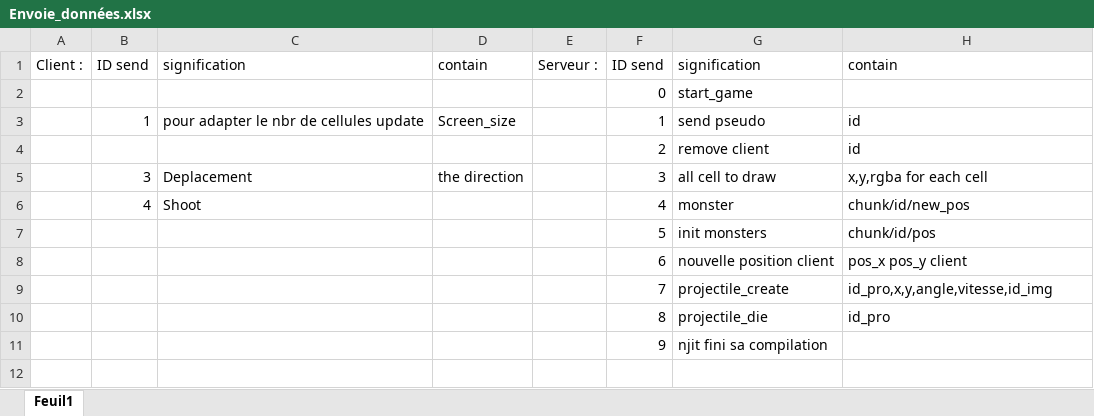
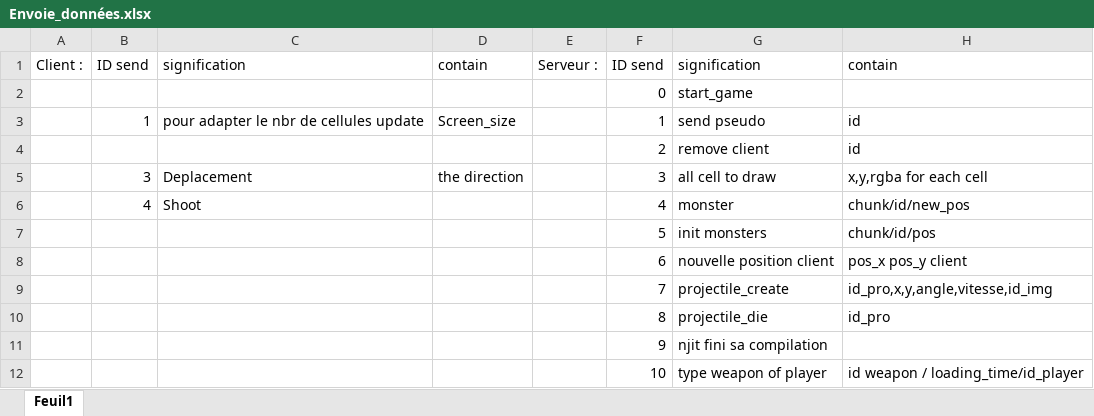
Before and after one commit to schaman1/Unknown, an Excel workbook: data/Envoie_données.xlsx, sheet Feuil1, drawn as a sheet; values as stored, in another font and other column widths than the file's, no borders; the diff names each change by its address in the sheet, - before the commit and + after, or states it on an @@ line.

```diff
--- a/data/Envoie_données.xlsx (sheet Feuil1)
+++ b/data/Envoie_données.xlsx (sheet Feuil1)
+row 12:  |  |  |  |  | 10 | type weapon of player | id weapon / loading_time/id_player
```
Also changed, not shown: 15 other files.
